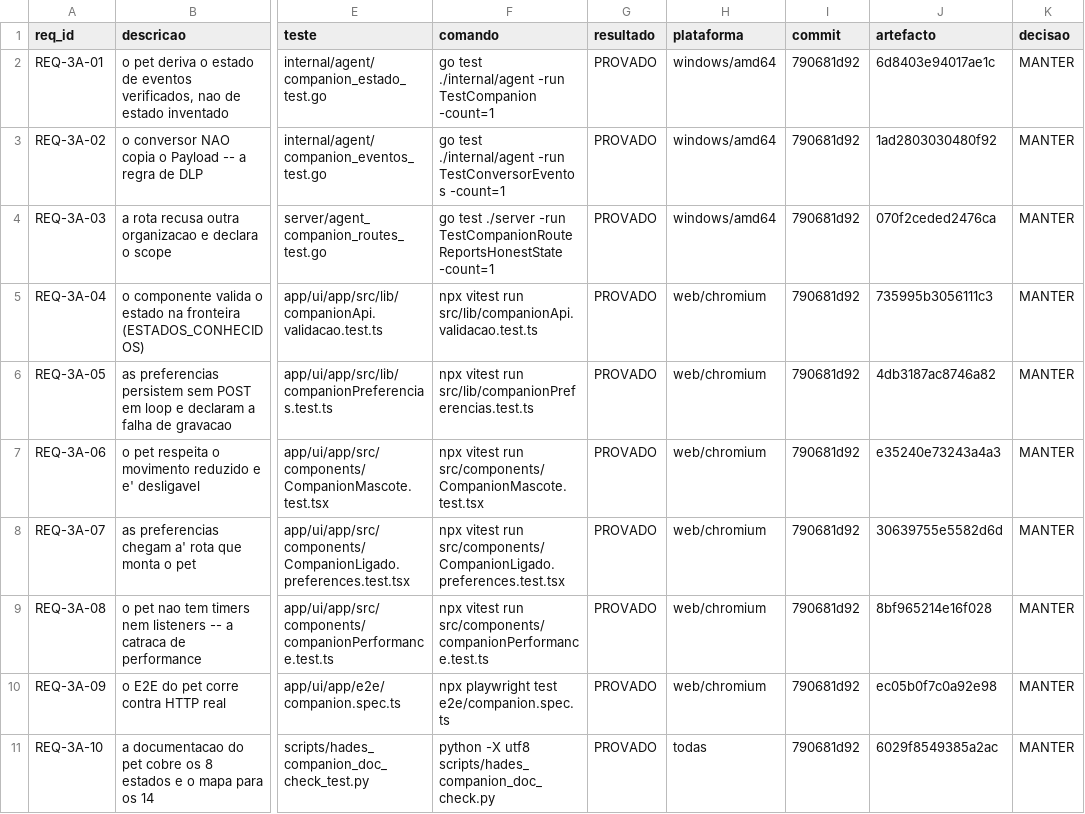
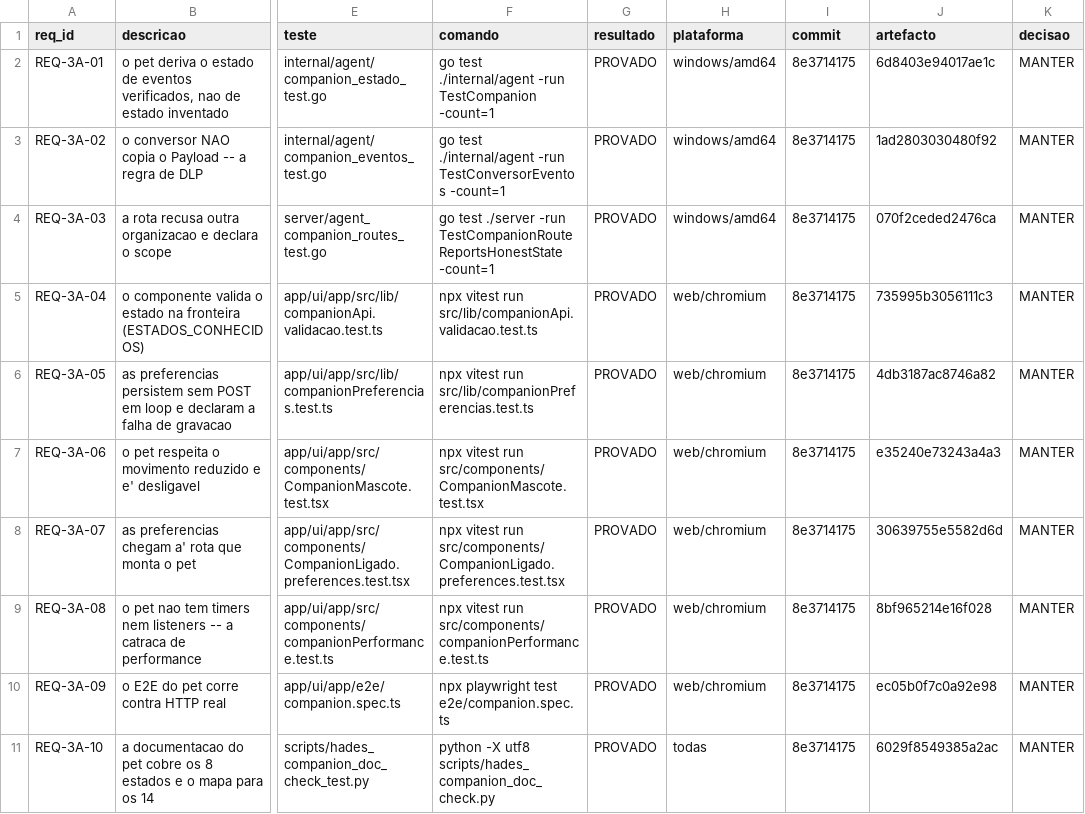
Before and after one commit to DZ23-LTDA/hades-ollama, a CSV file: docs/audit/REQUISITOS.csv, drawn as a sheet; only a part is shown, gaps mark what is left out; the diff names each change by its address in the sheet, - before the commit and + after, or states it on an @@ line.

```diff
--- a/docs/audit/REQUISITOS.csv
+++ b/docs/audit/REQUISITOS.csv
-I2:I11 (commit): 790681d92
+I2:I11 (commit): 8e3714175
```
Also changed, not shown: docs/audit/PARIDADE_EVIDENCIAS.csv, 9 other files.
